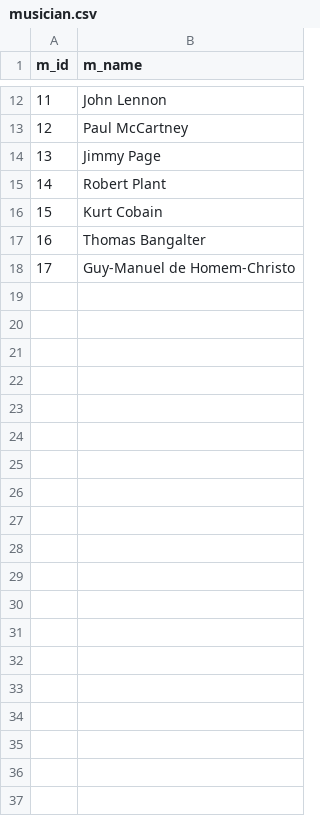
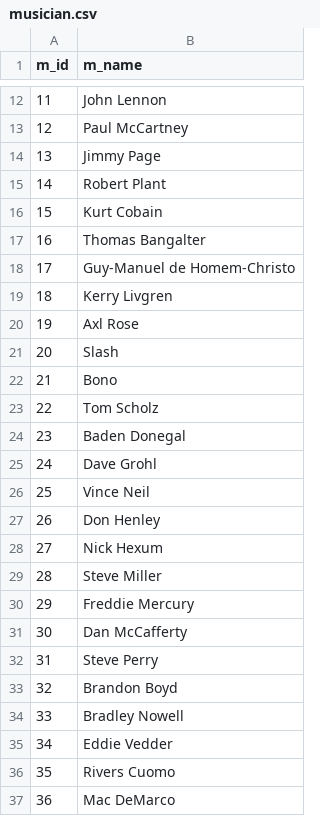
Before and after one commit to MattCarlson22/cse412_final_project, a CSV file: postgres/init/db-files/musician.csv, drawn as a sheet; only a part is shown, gaps mark what is left out; the diff covers the shown part only.

```diff
--- a/postgres/init/db-files/musician.csv
+++ b/postgres/init/db-files/musician.csv
@@ -18 +18,20 @@ m_id,m_name
 17,Guy-Manuel de Homem-Christo
+18,Kerry Livgren
+19,Axl Rose
+20,Slash
+21,Bono
+22,Tom Scholz
+23,Baden Donegal
+24,Dave Grohl
+25,Vince Neil
+26,Don Henley
+27,Nick Hexum
+28,Steve Miller
+29,Freddie Mercury
+30,Dan McCafferty
+31,Steve Perry
+32,Brandon Boyd
+33,Bradley Nowell
+34,Eddie Vedder
+35,Rivers Cuomo
+36,Mac DeMarco
```
Also changed, not shown: 14 added rows elsewhere in this file, postgres/init/db-files/creates.csv, postgres/init/db-files/releases.csv, 18 other files.
